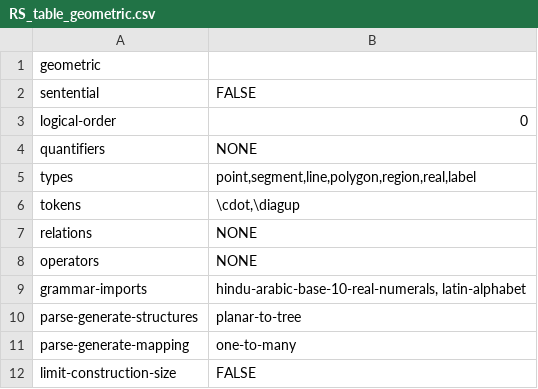
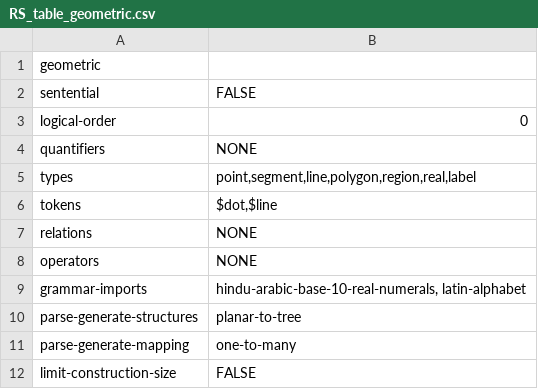
Before and after one commit to rep2rep/robin, a CSV file: src/strategies/tables/RS_table_geometric.csv, drawn as a sheet; only a part is shown.

```diff
--- a/src/strategies/tables/RS_table_geometric.csv
+++ b/src/strategies/tables/RS_table_geometric.csv
@@ -5,3 +5,3 @@ quantifiers,NONE
 types,"point,segment,line,polygon,region,real,label"
-tokens,"\cdot,\diagup"
+tokens,"$dot,$line"
 relations,NONE
```
Also changed, not shown: src/strategies/tables/correspondence_table.csv, 2 other files.
